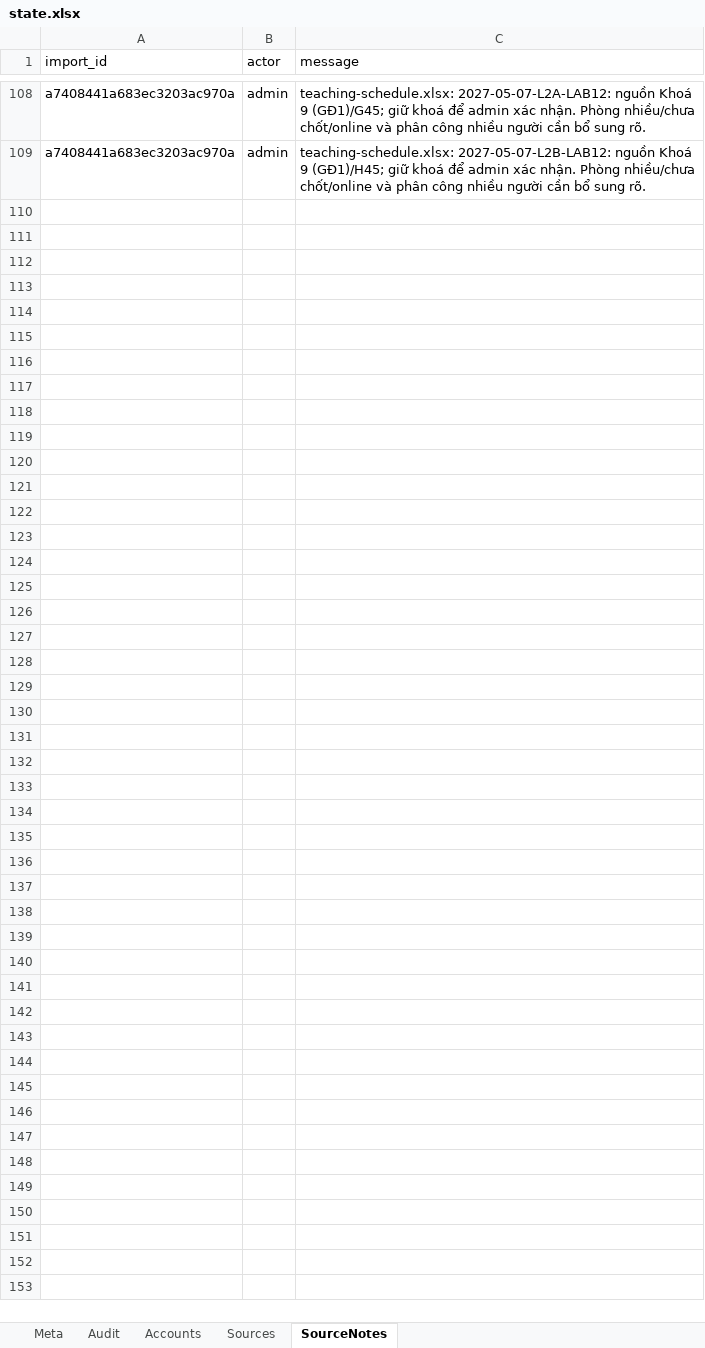
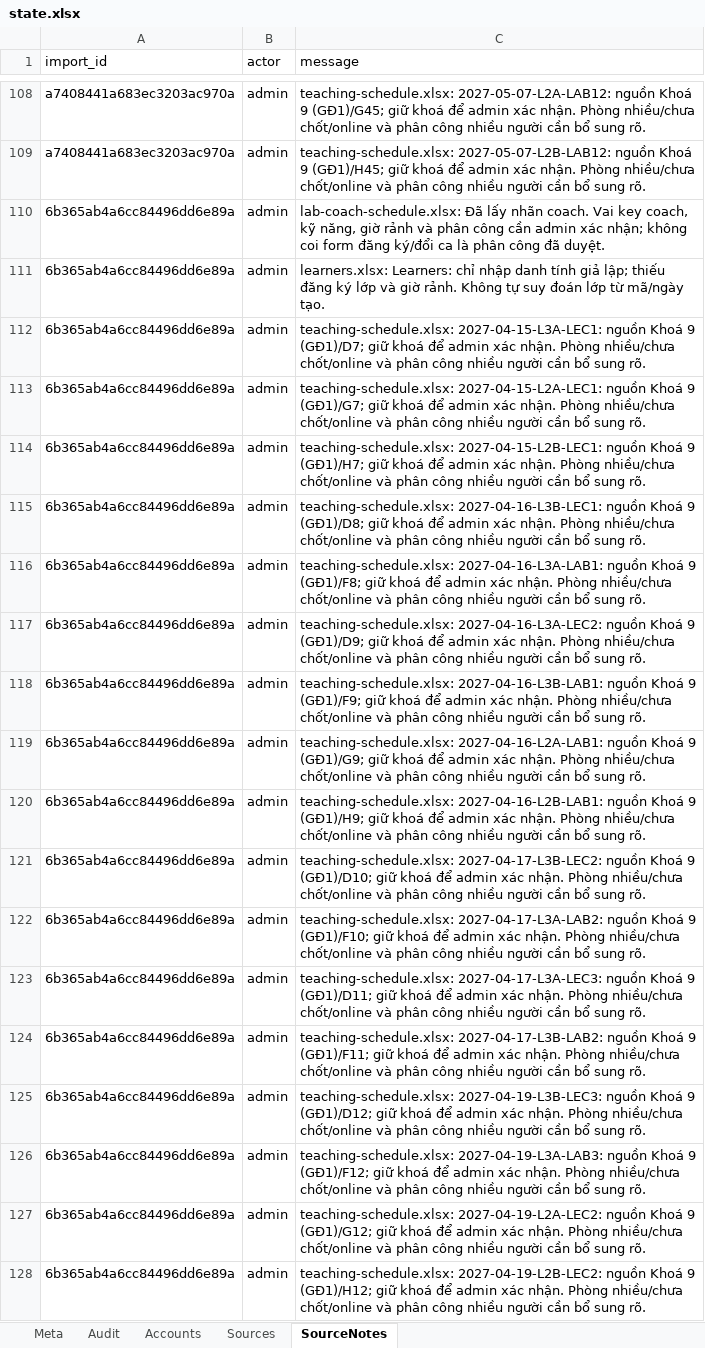
Before and after one commit to Dovanngoc05/K5-Day15-L3A-4people, an Excel workbook: runtime/state.xlsx, sheet SourceNotes, drawn as a sheet; only a part is shown, gaps mark what is left out; values as stored, in another font and other column widths than the file's, no borders; the diff covers the shown part only; the diff names each change by its address in the sheet, - before the commit and + after, or states it on an @@ line.

```diff
--- a/runtime/state.xlsx (sheet SourceNotes)
+++ b/runtime/state.xlsx (sheet SourceNotes)
+row 110: 6b365ab4a6cc84496dd6e89a | admin | lab-coach-schedule.xlsx: Đã lấy nhãn coach. Vai key coach, kỹ năng, giờ rảnh và phân công cần admin xác nhận; không coi form đăng ký/đổi ca là phân công đã duyệt.
+row 111: 6b365ab4a6cc84496dd6e89a | admin | learners.xlsx: Learners: chỉ nhập danh tính giả lập; thiếu đăng ký lớp và giờ rảnh. Không tự suy đoán lớp từ mã/ngày tạo.
+row 112: 6b365ab4a6cc84496dd6e89a | admin | teaching-schedule.xlsx: 2027-04-15-L3A-LEC1: nguồn Khoá 9 (GĐ1)/D7; giữ khoá để admin xác nhận. Phòng nhiều/chưa chốt/online và phân công nhiều người cần bổ sung rõ.
+row 113: 6b365ab4a6cc84496dd6e89a | admin | teaching-schedule.xlsx: 2027-04-15-L2A-LEC1: nguồn Khoá 9 (GĐ1)/G7; giữ khoá để admin xác nhận. Phòng nhiều/chưa chốt/online và phân công nhiều người cần bổ sung rõ.
+row 114: 6b365ab4a6cc84496dd6e89a | admin | teaching-schedule.xlsx: 2027-04-15-L2B-LEC1: nguồn Khoá 9 (GĐ1)/H7; giữ khoá để admin xác nhận. Phòng nhiều/chưa chốt/online và phân công nhiều người cần bổ sung rõ.
+row 115: 6b365ab4a6cc84496dd6e89a | admin | teaching-schedule.xlsx: 2027-04-16-L3B-LEC1: nguồn Khoá 9 (GĐ1)/D8; giữ khoá để admin xác nhận. Phòng nhiều/chưa chốt/online và phân công nhiều người cần bổ sung rõ.
+row 116: 6b365ab4a6cc84496dd6e89a | admin | teaching-schedule.xlsx: 2027-04-16-L3A-LAB1: nguồn Khoá 9 (GĐ1)/F8; giữ khoá để admin xác nhận. Phòng nhiều/chưa chốt/online và phân công nhiều người cần bổ sung rõ.
+row 117: 6b365ab4a6cc84496dd6e89a | admin | teaching-schedule.xlsx: 2027-04-16-L3A-LEC2: nguồn Khoá 9 (GĐ1)/D9; giữ khoá để admin xác nhận. Phòng nhiều/chưa chốt/online và phân công nhiều người cần bổ sung rõ.
+row 118: 6b365ab4a6cc84496dd6e89a | admin | teaching-schedule.xlsx: 2027-04-16-L3B-LAB1: nguồn Khoá 9 (GĐ1)/F9; giữ khoá để admin xác nhận. Phòng nhiều/chưa chốt/online và phân công nhiều người cần bổ sung rõ.
+row 119: 6b365ab4a6cc84496dd6e89a | admin | teaching-schedule.xlsx: 2027-04-16-L2A-LAB1: nguồn Khoá 9 (GĐ1)/G9; giữ khoá để admin xác nhận. Phòng nhiều/chưa chốt/online và phân công nhiều người cần bổ sung rõ.
+row 120: 6b365ab4a6cc84496dd6e89a | admin | teaching-schedule.xlsx: 2027-04-16-L2B-LAB1: nguồn Khoá 9 (GĐ1)/H9; giữ khoá để admin xác nhận. Phòng nhiều/chưa chốt/online và phân công nhiều người cần bổ sung rõ.
+row 121: 6b365ab4a6cc84496dd6e89a | admin | teaching-schedule.xlsx: 2027-04-17-L3B-LEC2: nguồn Khoá 9 (GĐ1)/D10; giữ khoá để admin xác nhận. Phòng nhiều/chưa chốt/online và phân công nhiều người cần bổ sung rõ.
+row 122: 6b365ab4a6cc84496dd6e89a | admin | teaching-schedule.xlsx: 2027-04-17-L3A-LAB2: nguồn Khoá 9 (GĐ1)/F10; giữ khoá để admin xác nhận. Phòng nhiều/chưa chốt/online và phân công nhiều người cần bổ sung rõ.
+row 123: 6b365ab4a6cc84496dd6e89a | admin | teaching-schedule.xlsx: 2027-04-17-L3A-LEC3: nguồn Khoá 9 (GĐ1)/D11; giữ khoá để admin xác nhận. Phòng nhiều/chưa chốt/online và phân công nhiều người cần bổ sung rõ.
+row 124: 6b365ab4a6cc84496dd6e89a | admin | teaching-schedule.xlsx: 2027-04-17-L3B-LAB2: nguồn Khoá 9 (GĐ1)/F11; giữ khoá để admin xác nhận. Phòng nhiều/chưa chốt/online và phân công nhiều người cần bổ sung rõ.
+row 125: 6b365ab4a6cc84496dd6e89a | admin | teaching-schedule.xlsx: 2027-04-19-L3B-LEC3: nguồn Khoá 9 (GĐ1)/D12; giữ khoá để admin xác nhận. Phòng nhiều/chưa chốt/online và phân công nhiều người cần bổ sung rõ.
+row 126: 6b365ab4a6cc84496dd6e89a | admin | teaching-schedule.xlsx: 2027-04-19-L3A-LAB3: nguồn Khoá 9 (GĐ1)/F12; giữ khoá để admin xác nhận. Phòng nhiều/chưa chốt/online và phân công nhiều người cần bổ sung rõ.
+row 127: 6b365ab4a6cc84496dd6e89a | admin | teaching-schedule.xlsx: 2027-04-19-L2A-LEC2: nguồn Khoá 9 (GĐ1)/G12; giữ khoá để admin xác nhận. Phòng nhiều/chưa chốt/online và phân công nhiều người cần bổ sung rõ.
+row 128: 6b365ab4a6cc84496dd6e89a | admin | teaching-schedule.xlsx: 2027-04-19-L2B-LEC2: nguồn Khoá 9 (GĐ1)/H12; giữ khoá để admin xác nhận. Phòng nhiều/chưa chốt/online và phân công nhiều người cần bổ sung rõ.
```
Also changed, not shown: 89 added rows elsewhere in this sheet, sheet Sources, sheet Audit, runtime/dataset.xlsx, 8 other files.
